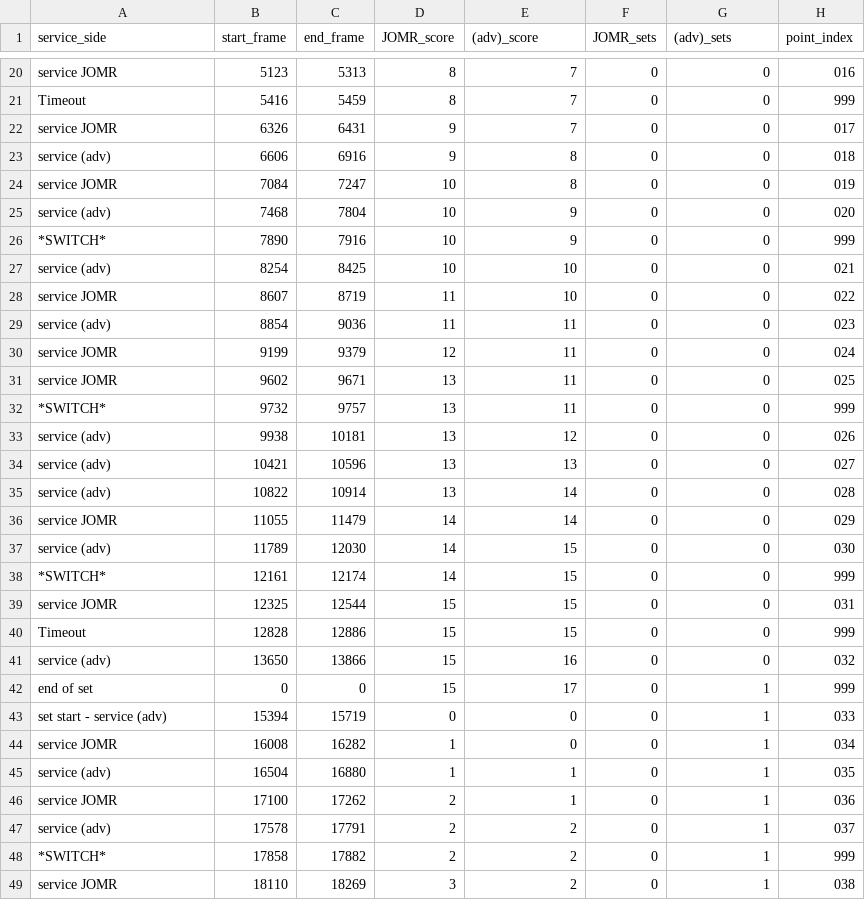
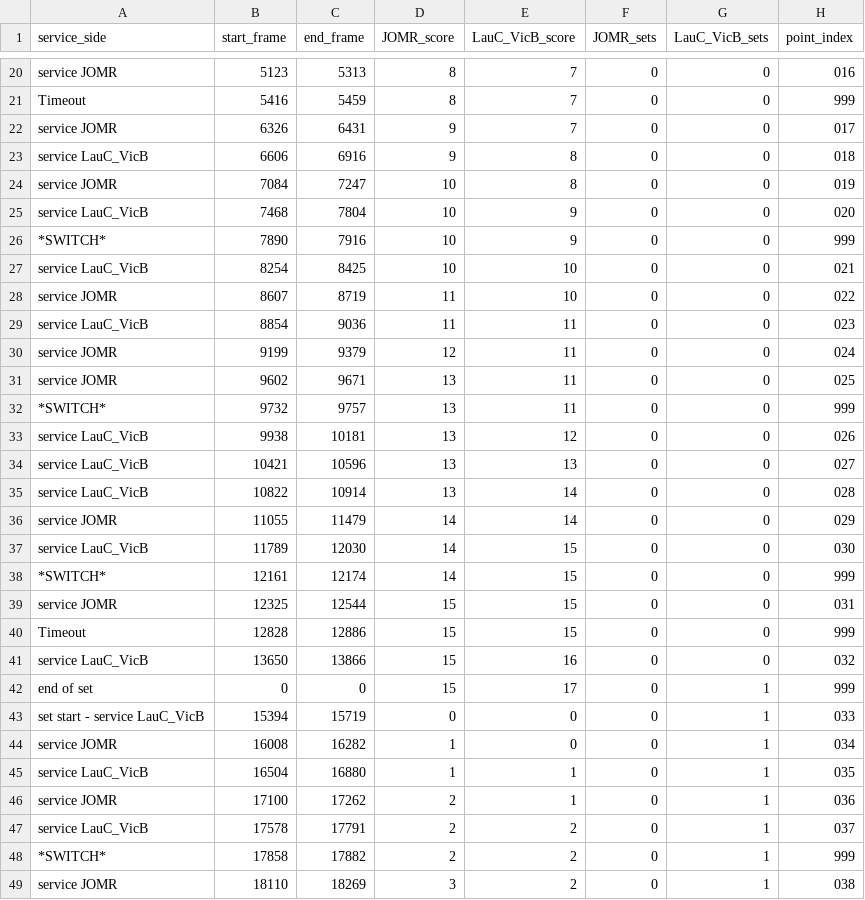
Before and after one commit to AlexisDardelet/DataBeach, a CSV file: indexed_df_points/indexed_df_points_JOMR_mar26_MON_03.csv, drawn as a sheet; only a part is shown, gaps mark what is left out; the diff covers the shown part only.

```diff
--- a/indexed_df_points/indexed_df_points_JOMR_mar26_MON_03.csv
+++ b/indexed_df_points/indexed_df_points_JOMR_mar26_MON_03.csv
@@ -1 +1 @@
-service_side,start_frame,end_frame,JOMR_score,(adv)_score,JOMR_sets,(adv)_sets,point_index
+service_side,start_frame,end_frame,JOMR_score,LauC_VicB_score,JOMR_sets,LauC_VicB_sets,point_index
@@ -22,9 +22,9 @@ Timeout,5416,5459,8,7,0,0,999
 service JOMR,6326,6431,9,7,0,0,017
-service (adv),6606,6916,9,8,0,0,018
+service LauC_VicB,6606,6916,9,8,0,0,018
 service JOMR,7084,7247,10,8,0,0,019
-service (adv),7468,7804,10,9,0,0,020
+service LauC_VicB,7468,7804,10,9,0,0,020
 *SWITCH*,7890,7916,10,9,0,0,999
-service (adv),8254,8425,10,10,0,0,021
+service LauC_VicB,8254,8425,10,10,0,0,021
 service JOMR,8607,8719,11,10,0,0,022
-service (adv),8854,9036,11,11,0,0,023
+service LauC_VicB,8854,9036,11,11,0,0,023
 service JOMR,9199,9379,12,11,0,0,024
@@ -32,7 +32,7 @@ service JOMR,9602,9671,13,11,0,0,025
 *SWITCH*,9732,9757,13,11,0,0,999
-service (adv),9938,10181,13,12,0,0,026
-service (adv),10421,10596,13,13,0,0,027
-service (adv),10822,10914,13,14,0,0,028
+service LauC_VicB,9938,10181,13,12,0,0,026
+service LauC_VicB,10421,10596,13,13,0,0,027
+service LauC_VicB,10822,10914,13,14,0,0,028
 service JOMR,11055,11479,14,14,0,0,029
-service (adv),11789,12030,14,15,0,0,030
+service LauC_VicB,11789,12030,14,15,0,0,030
 *SWITCH*,12161,12174,14,15,0,0,999
@@ -40,9 +40,9 @@ service JOMR,12325,12544,15,15,0,0,031
 Timeout,12828,12886,15,15,0,0,999
-service (adv),13650,13866,15,16,0,0,032
+service LauC_VicB,13650,13866,15,16,0,0,032
 end of set,0,0,15,17,0,1,999
-set start - service (adv),15394,15719,0,0,0,1,033
+set start - service LauC_VicB,15394,15719,0,0,0,1,033
 service JOMR,16008,16282,1,0,0,1,034
-service (adv),16504,16880,1,1,0,1,035
+service LauC_VicB,16504,16880,1,1,0,1,035
 service JOMR,17100,17262,2,1,0,1,036
-service (adv),17578,17791,2,2,0,1,037
+service LauC_VicB,17578,17791,2,2,0,1,037
 *SWITCH*,17858,17882,2,2,0,1,999
```
Also changed, not shown: 19 edited cells elsewhere in this file, indexed_df_points/indexed_df_points_JOMR_mar26_MON_01.csv, root_tables/table_game.csv, 14 other files.
